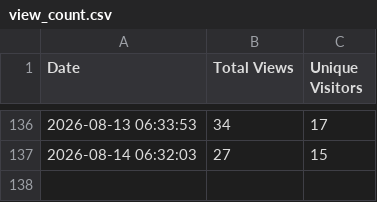
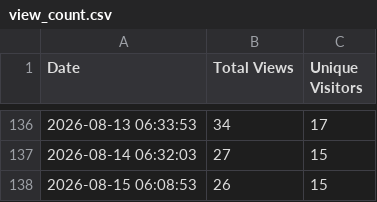
Before and after one commit to jpmorgan-payments/unicorn-finance, a CSV file: metrics/view_count.csv, drawn as a sheet; only a part is shown, gaps mark what is left out.

```diff
--- a/metrics/view_count.csv
+++ b/metrics/view_count.csv
@@ -137 +137,2 @@ Date,Total Views,Unique Visitors
 2026-08-14 06:32:03,27,15
+2026-08-15 06:08:53,26,15
```
Also changed, not shown: metrics/clone_count.csv, metrics/referrer_stats.csv.
